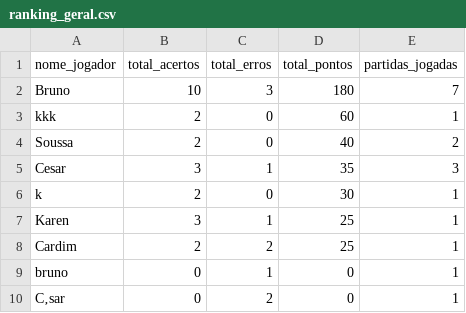
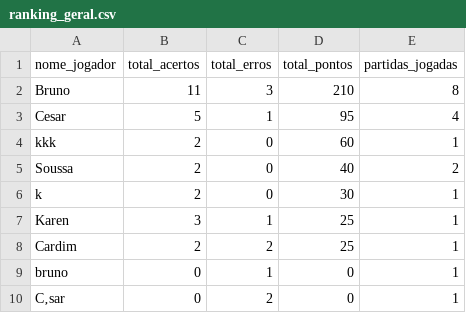
Before and after one commit to Brunexos/projeto-aed, a CSV file: ranking_geral.csv, drawn as a sheet.

```diff
--- a/ranking_geral.csv
+++ b/ranking_geral.csv
@@ -1,6 +1,6 @@
 nome_jogador;total_acertos;total_erros;total_pontos;partidas_jogadas
-Bruno;10;3;180;7
+Bruno;11;3;210;8
+Cesar;5;1;95;4
 kkk;2;0;60;1
 Soussa;2;0;40;2
-Cesar;3;1;35;3
 k;2;0;30;1
```
Also changed, not shown: historico_respostas.csv, ranking_partidas.csv, 10 other files.
